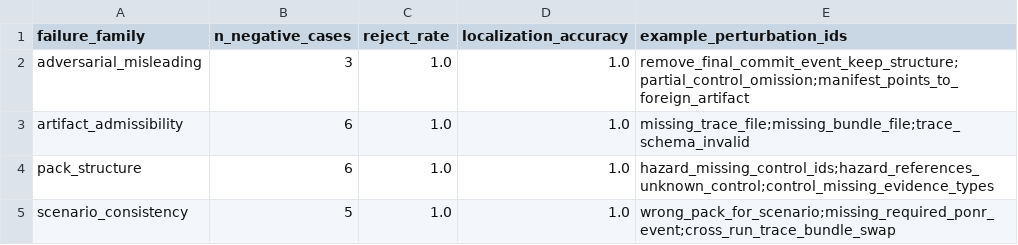
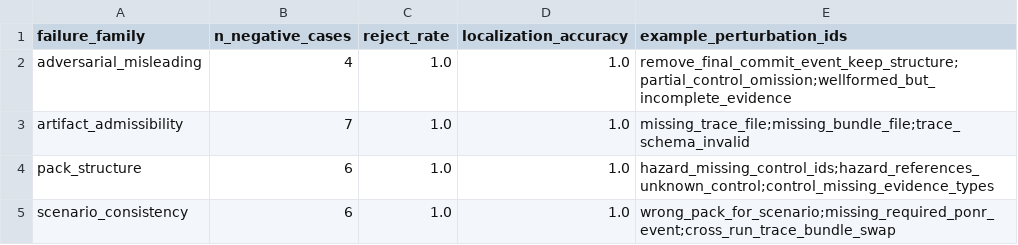
Before and after one commit to fraware/labtrust-portfolio, a CSV file: papers/P7_StandardsMapping/p7_negative_family_summary.csv, drawn as a sheet.

```diff
--- a/papers/P7_StandardsMapping/p7_negative_family_summary.csv
+++ b/papers/P7_StandardsMapping/p7_negative_family_summary.csv
@@ -1,5 +1,5 @@
 failure_family,n_negative_cases,reject_rate,localization_accuracy,example_perturbation_ids
-adversarial_misleading,3,1.0,1.0,remove_final_commit_event_keep_structure;partial_control_omission;manifest_points_to_foreign_artifact
-artifact_admissibility,6,1.0,1.0,missing_trace_file;missing_bundle_file;trace_schema_invalid
+adversarial_misleading,4,1.0,1.0,remove_final_commit_event_keep_structure;partial_control_omission;wellformed_but_incomplete_evidence
+artifact_admissibility,7,1.0,1.0,missing_trace_file;missing_bundle_file;trace_schema_invalid
 pack_structure,6,1.0,1.0,hazard_missing_control_ids;hazard_references_unknown_control;control_missing_evidence_types
-scenario_consistency,5,1.0,1.0,wrong_pack_for_scenario;missing_required_ponr_event;cross_run_trace_bundle_swap
+scenario_consistency,6,1.0,1.0,wrong_pack_for_scenario;missing_required_ponr_event;cross_run_trace_bundle_swap
```
Also changed, not shown: papers/P7_StandardsMapping/p7_ablation_summary.csv, papers/P7_StandardsMapping/p7_failure_reason_breakdown.csv, 15 other files.
